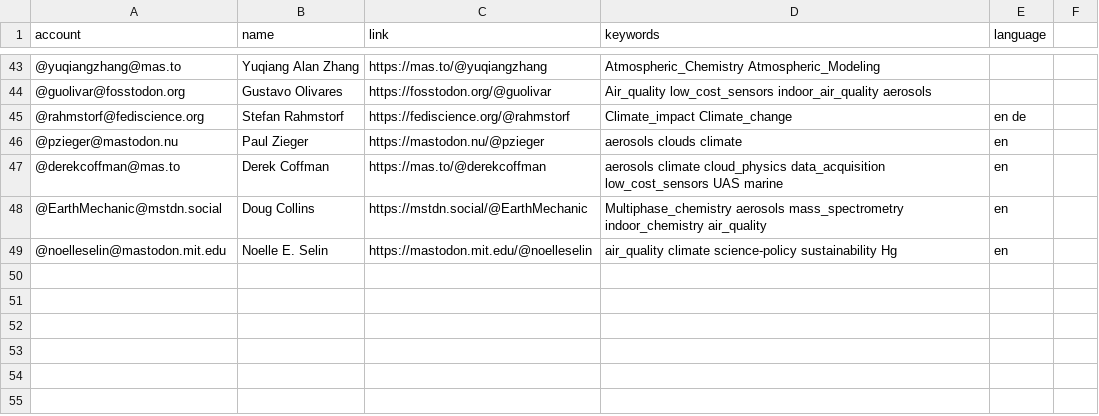
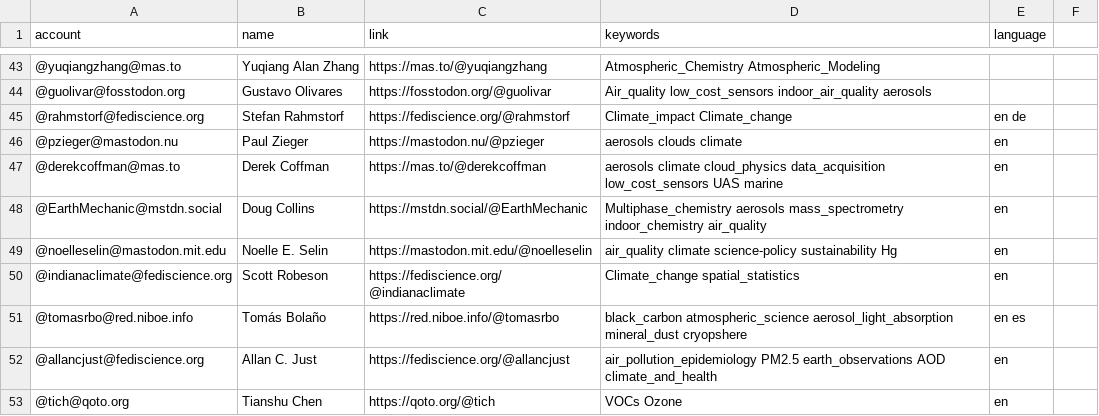
Before and after one commit to jorgesat/Mastodon-Atmospheric, a CSV file: resources/users.csv, drawn as a sheet; only a part is shown, gaps mark what is left out.

Commit message:
add more entries

```diff
--- a/resources/users.csv
+++ b/resources/users.csv
@@ -49 +49,5 @@
 @noelleselin@mastodon.mit.edu,Noelle E. Selin,https://mastodon.mit.edu/@noelleselin,air_quality climate science-policy sustainability Hg,en
+@indianaclimate@fediscience.org,Scott Robeson,https://fediscience.org/@indianaclimate,Climate_change spatial_statistics,en
+@tomasrbo@red.niboe.info,Tomás Bolaño,https://red.niboe.info/@tomasrbo,black_carbon atmospheric_science aerosol_light_absorption mineral_dust cryopshere,en es
+@allancjust@fediscience.org,Allan C. Just,https://fediscience.org/@allancjust,air_pollution_epidemiology PM2.5 earth_observations AOD climate_and_health,en
+@tich@qoto.org,Tianshu Chen,https://qoto.org/@tich,VOCs Ozone,en
```
